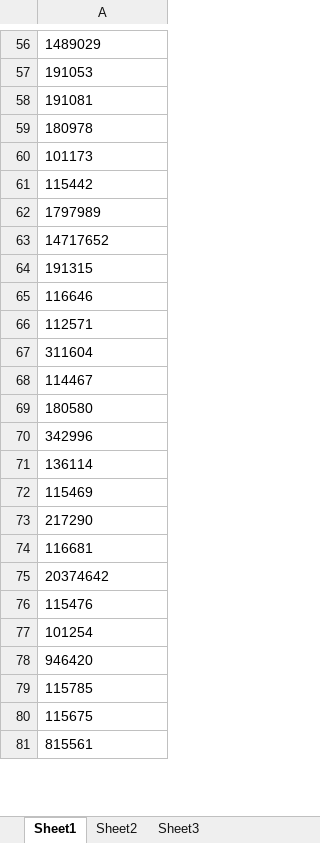
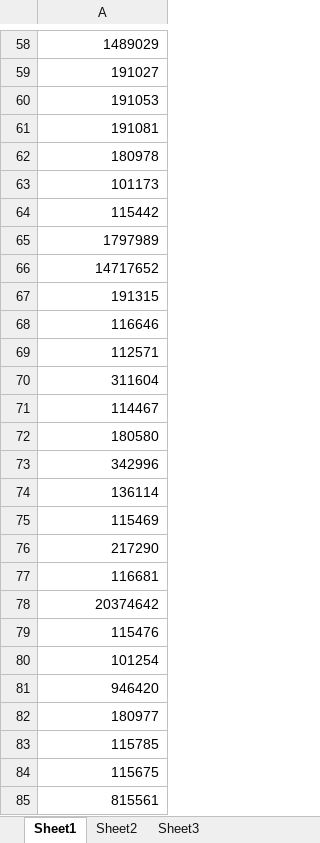
Before and after one commit to opencapital/Allocare, an Excel workbook: Investment Object VBA/Bloomberg company ID.xlsx, sheet Sheet1, drawn as a sheet; only a part is shown, gaps mark what is left out; values as stored, in another font and other column widths than the file's, no borders; addresses are those after the commit; the diff covers the shown part only; the diff names each change by its address in the sheet, - before the commit and + after, or states it on an @@ line.

```diff
--- a/Investment Object VBA/Bloomberg company ID.xlsx (sheet Sheet1)
+++ b/Investment Object VBA/Bloomberg company ID.xlsx (sheet Sheet1)
-A58 alignment: left
+A58 alignment: right
+row 59: 191027
-A60:A81 alignment: left
+A60:A81 alignment: right
+row 82: 180977
-A83:A85 alignment: left
+A83:A85 alignment: right
```
Also changed, not shown: 4 added rows, 1 removed row, 1 edited cell and cell formats elsewhere in this sheet.
